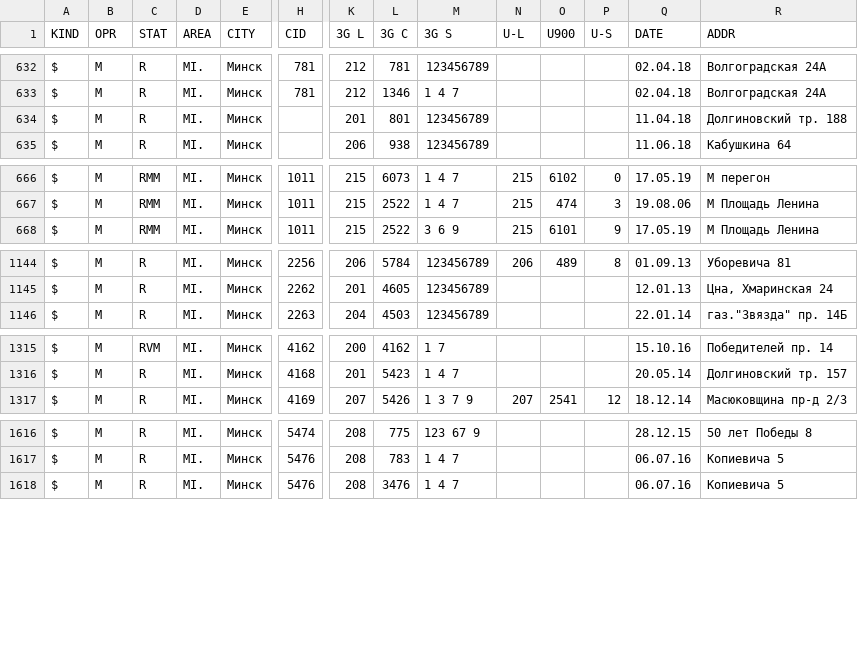
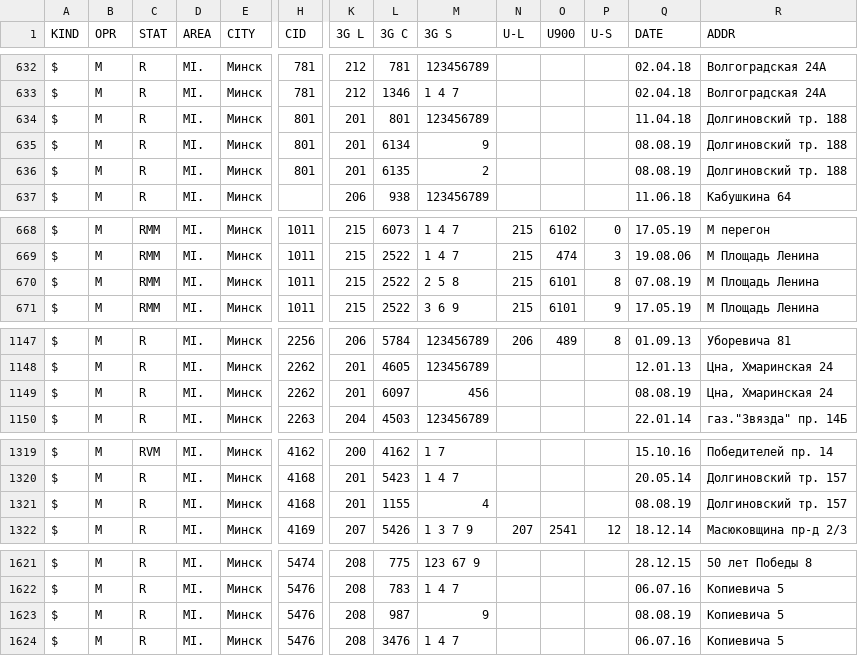
Before and after one commit to BYCellDatabase/csv, a CSV file: MTS/Minsk.csv, drawn as a sheet; only a part is shown, gaps mark what is left out; rows hold the shown columns only; the diff covers the shown part only; the diff names each change by its address in the sheet, - before the commit and + after, or states it on an @@ line.

Commit message:
13 files | M  BeCloud/Gomel.csv, M  BeCloud/Minsk.csv, M  BeCloud/Vitebsk.csv, M  MTS/Brest.csv, M  MTS/Gomel.csv, M  MTS/Minsk.csv, M  MTS/Mio.csv, M  MTS/Vitebsk.csv, M  Velcom/Brest.csv, M  Velcom/Gomel.csv, M  Velcom/Minsk.csv, M  Velcom/Mio.csv, M  Velcom/Vitebsk.csv

```diff
--- a/MTS/Minsk.csv
+++ b/MTS/Minsk.csv
-H634 (CID): (empty)
+H634 (CID): 801
+row 635: $ | M | R | MI. | Минск | 801 | 201 | 6134 | 9 |  |  |  | 08.08.19 | Долгиновский тр. 188
+row 636: $ | M | R | MI. | Минск | 801 | 201 | 6135 | 2 |  |  |  | 08.08.19 | Долгиновский тр. 188
+row 670: $ | M | RMM | MI. | Минск | 1011 | 215 | 2522 | 2 5 8 | 215 | 6101 | 8 | 07.08.19 | M Площадь Ленина
+row 1149: $ | M | R | MI. | Минск | 2262 | 201 | 6097 | 456 |  |  |  | 08.08.19 | Цна, Хмаринская 24
+row 1321: $ | M | R | MI. | Минск | 4168 | 201 | 1155 | 4 |  |  |  | 08.08.19 | Долгиновский тр. 157
+row 1623: $ | M | R | MI. | Минск | 5476 | 208 | 987 | 9 |  |  |  | 08.08.19 | Копиевича 5
```
Also changed, not shown: 18 edited cells elsewhere in this file, MTS/Gomel.csv, MTS/Vitebsk.csv, 10 other files.
